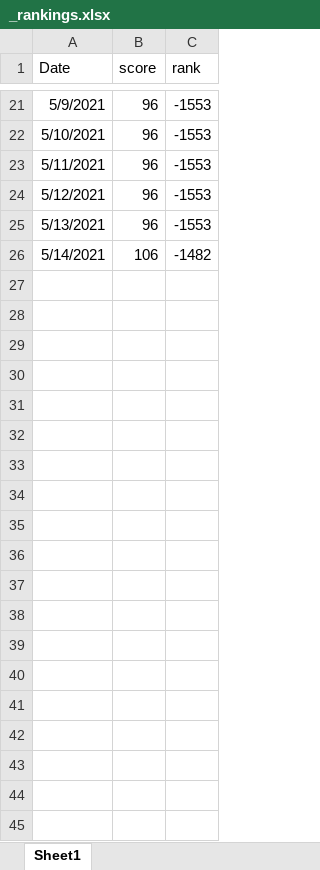
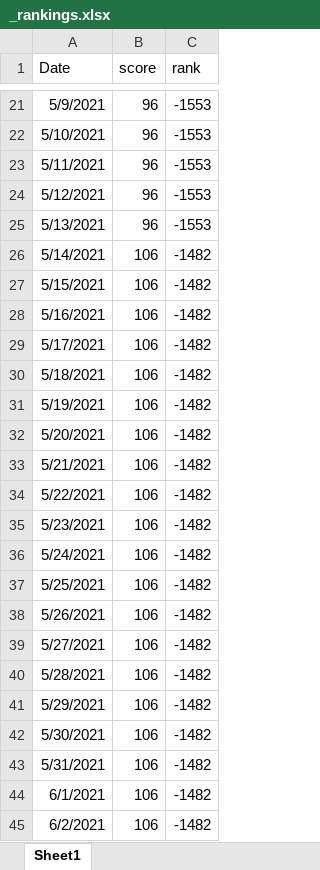
Before and after one commit to kerbless/oii2021, an Excel workbook: _resources/_rankings.xlsx, sheet Sheet1, drawn as a sheet; only a part is shown, gaps mark what is left out; values as stored, in another font and other column widths than the file's, no borders; charts and pictures not drawn; the diff covers the shown part only; the diff names each change by its address in the sheet, - before the commit and + after, or states it on an @@ line.

Commit message:
100 smartphone, updated rankings

```diff
--- a/_resources/_rankings.xlsx (sheet Sheet1)
+++ b/_resources/_rankings.xlsx (sheet Sheet1)
+row 27: 5/15/2021 | 106 | -1482
+row 28: 5/16/2021 | 106 | -1482
+row 29: 5/17/2021 | 106 | -1482
+row 30: 5/18/2021 | 106 | -1482
+row 31: 5/19/2021 | 106 | -1482
+row 32: 5/20/2021 | 106 | -1482
+row 33: 5/21/2021 | 106 | -1482
+row 34: 5/22/2021 | 106 | -1482
+row 35: 5/23/2021 | 106 | -1482
+row 36: 5/24/2021 | 106 | -1482
+row 37: 5/25/2021 | 106 | -1482
+row 38: 5/26/2021 | 106 | -1482
+row 39: 5/27/2021 | 106 | -1482
+row 40: 5/28/2021 | 106 | -1482
+row 41: 5/29/2021 | 106 | -1482
+row 42: 5/30/2021 | 106 | -1482
+row 43: 5/31/2021 | 106 | -1482
+row 44: 6/1/2021 | 106 | -1482
+row 45: 6/2/2021 | 106 | -1482
```
Also changed, not shown: 56 added rows elsewhere in this sheet, charts or pictures, 3 other files.
